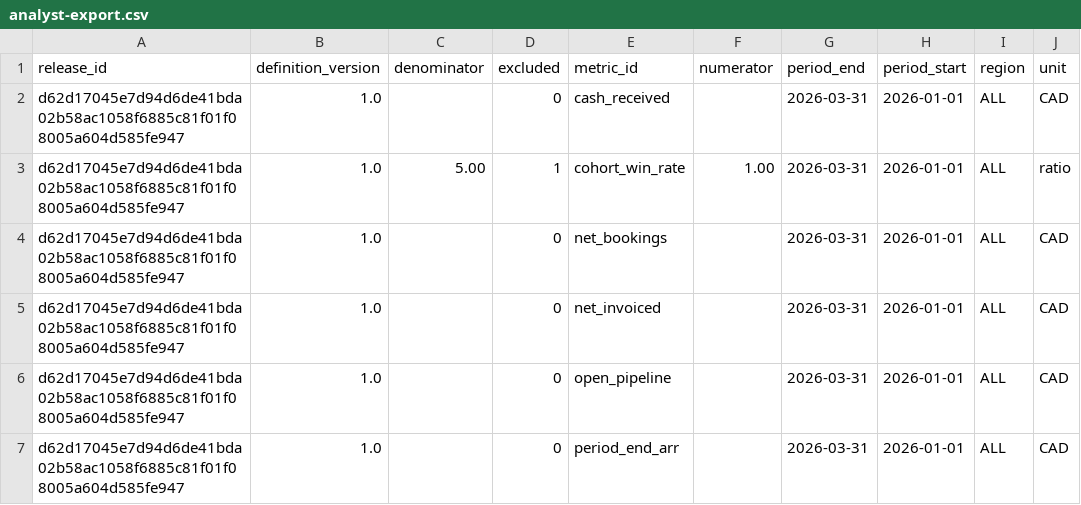
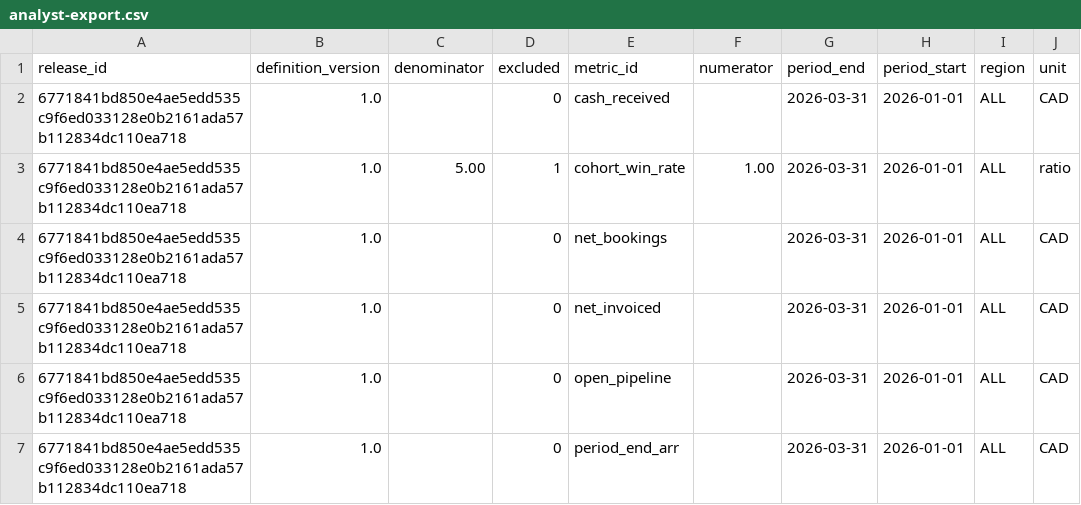
Before and after one commit to rlbsem/revenue-metrics-platform, a CSV file: docs/evidence/fixture/analyst-export.csv, drawn as a sheet; only a part is shown; the diff names each change by its address in the sheet, - before the commit and + after, or states it on an @@ line.

```diff
--- a/docs/evidence/fixture/analyst-export.csv
+++ b/docs/evidence/fixture/analyst-export.csv
-A2:A7 (release_id): d62d17045e7d94d6de41bda02b58ac1058f6885c81f01f08005a604d585fe947
+A2:A7 (release_id): 6771841bd850e4ae5edd535c9f6ed033128e0b2161ada57b112834dc110ea718
```
Also changed, not shown: docs/evidence/analyst-export.csv, 32 other files.
